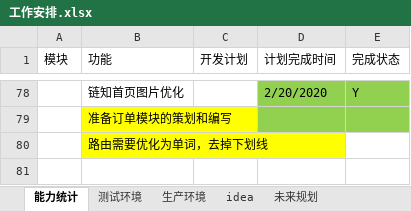
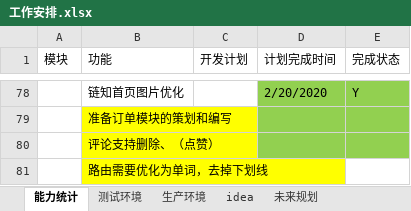
Before and after one commit to 389093982/isoft, an Excel workbook: isoft_doc/工作安排.xlsx, sheet 能力统计, drawn as a sheet; only a part is shown, gaps mark what is left out; values as stored, in another font and other column widths than the file's, no borders; the diff names each change by its address in the sheet, - before the commit and + after, or states it on an @@ line.

```diff
--- a/isoft_doc/工作安排.xlsx (sheet 能力统计)
+++ b/isoft_doc/工作安排.xlsx (sheet 能力统计)
+row 80:  | 评论支持删除、（点赞）
```
Also changed, not shown: 46 other files.
